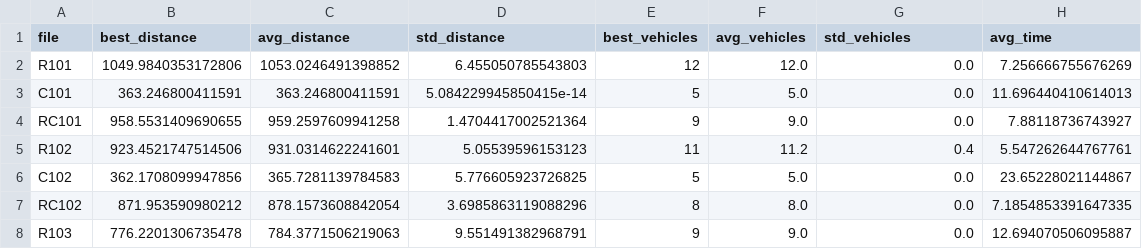
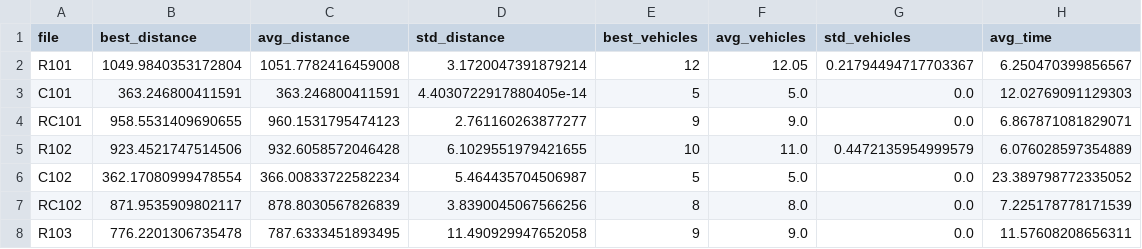
Before and after one commit to qlinhta/vrptw-psl, a CSV file: results/solomon/slm_results_50.csv, drawn as a sheet; only a part is shown; the diff covers the shown part only.

```diff
--- a/results/solomon/slm_results_50.csv
+++ b/results/solomon/slm_results_50.csv
@@ -1,8 +1,8 @@
 file,best_distance,avg_distance,std_distance,best_vehicles,avg_vehicles,std_vehicles,avg_time
-R101,1049.9840353172806,1053.0246491398852,6.455050785543803,12,12.0,0.0,7.256666755676269
-C101,363.246800411591,363.246800411591,5.084229945850415e-14,5,5.0,0.0,11.696440410614013
-RC101,958.5531409690655,959.2597609941258,1.4704417002521364,9,9.0,0.0,7.88118736743927
-R102,923.4521747514506,931.0314622241601,5.05539596153123,11,11.2,0.4,5.547262644767761
-C102,362.1708099947856,365.7281139784583,5.776605923726825,5,5.0,0.0,23.65228021144867
-RC102,871.953590980212,878.1573608842054,3.6985863119088296,8,8.0,0.0,7.1854853391647335
-R103,776.2201306735478,784.3771506219063,9.551491382968791,9,9.0,0.0,12.694070506095887
+R101,1049.9840353172804,1051.7782416459008,3.1720047391879214,12,12.05,0.21794494717703367,6.250470399856567
+C101,363.246800411591,363.246800411591,4.4030722917880405e-14,5,5.0,0.0,12.02769091129303
+RC101,958.5531409690655,960.1531795474123,2.761160263877277,9,9.0,0.0,6.867871081829071
+R102,923.4521747514506,932.6058572046428,6.1029551979421655,10,11.0,0.4472135954999579,6.076028597354889
+C102,362.17080999478554,366.00833722582234,5.464435704506987,5,5.0,0.0,23.389798772335052
+RC102,871.9535909802117,878.8030567826839,3.8390045067566256,8,8.0,0.0,7.225178778171539
+R103,776.2201306735478,787.6333451893495,11.490929947652058,9,9.0,0.0,11.57608208656311
```
Also changed, not shown: 68 edited cells elsewhere in this file, results/exact_results_10.csv, 13 other files.
